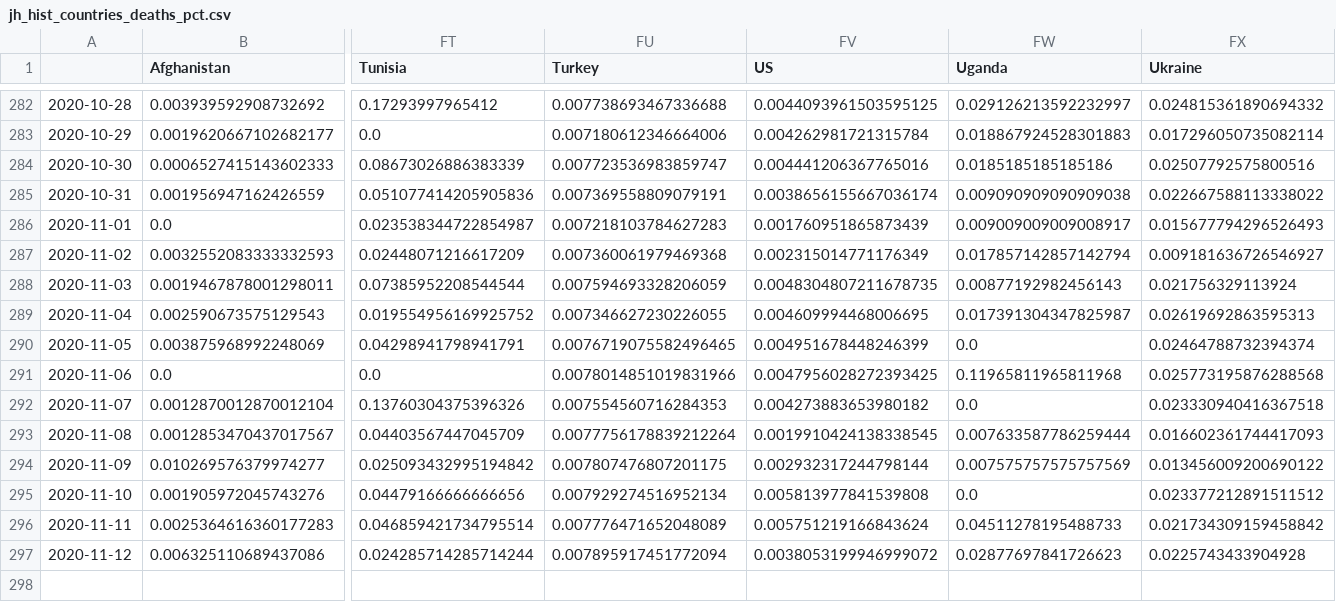
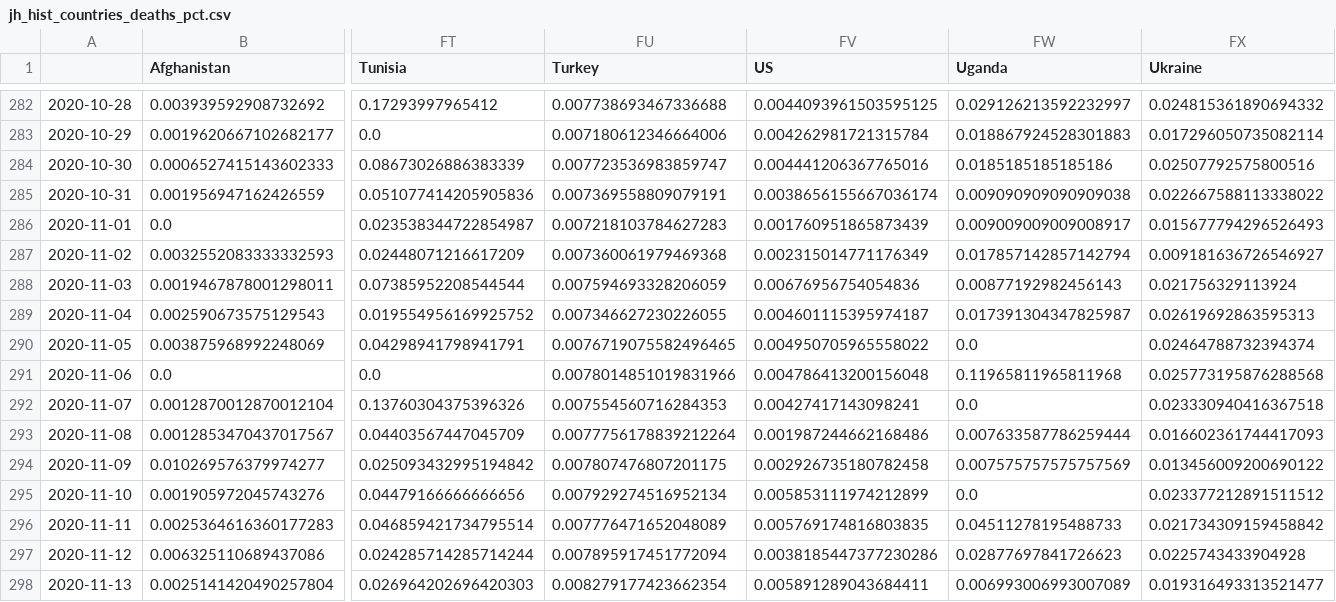
Before and after one commit to BrianLDev/Covid19_Analytics, a CSV file: Datasets/JH/jh_hist_countries_deaths_pct.csv, drawn as a sheet; only a part is shown, gaps mark what is left out; rows hold the shown columns only; the diff names each change by its address in the sheet, - before the commit and + after, or states it on an @@ line.

```diff
--- a/Datasets/JH/jh_hist_countries_deaths_pct.csv
+++ b/Datasets/JH/jh_hist_countries_deaths_pct.csv
-FV288 (US): 0.0048304807211678735
+FV288 (US): 0.00676956754054836
-FV289 (US): 0.004609994468006695
+FV289 (US): 0.004601115395974187
-FV290 (US): 0.004951678448246399
+FV290 (US): 0.004950705965558022
-FV291 (US): 0.0047956028272393425
+FV291 (US): 0.004786413200156048
-FV292 (US): 0.004273883653980182
+FV292 (US): 0.00427417143098241
-FV293 (US): 0.0019910424138338545
+FV293 (US): 0.001987244662168486
-FV294 (US): 0.002932317244798144
+FV294 (US): 0.002926735180782458
-FV295 (US): 0.005813977841539808
+FV295 (US): 0.005853111974212899
-FV296 (US): 0.005751219166843624
+FV296 (US): 0.005769174816803835
-FV297 (US): 0.0038053199946999072
+FV297 (US): 0.0038185447377230286
+row 298: 2020-11-13 | 0.0025141420490257804 | 0.026964202696420303 | 0.008279177423662354 | 0.005891289043684411 | 0.006993006993007089 | 0.019316493313521477
```
Also changed, not shown: Datasets/JH/jh_hist_countries_cases_pct.csv, Datasets/JH/jh_hist_countries_cases_pct_ewma.csv, 22 other files.
